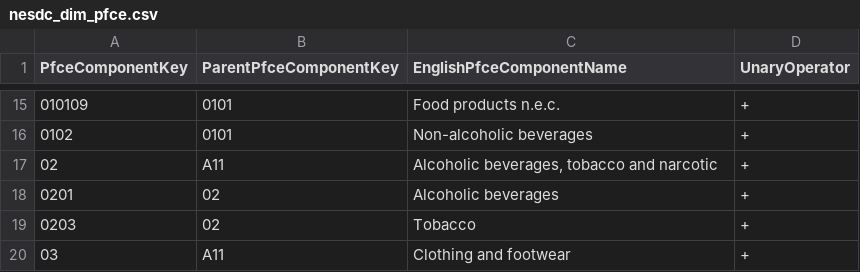
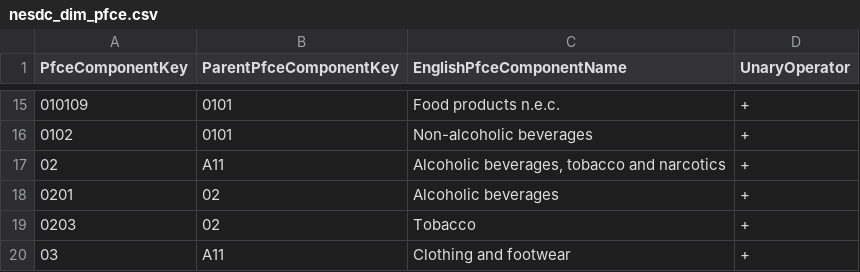
Before and after one commit to iprapaprasert/master-data, a CSV file: nesdc_dim_pfce.csv, drawn as a sheet; only a part is shown, gaps mark what is left out.

Commit message:
Update nesdc_dim_pfce.csv

```diff
--- a/nesdc_dim_pfce.csv
+++ b/nesdc_dim_pfce.csv
@@ -16,3 +16,3 @@
 "0102","0101","Non-alcoholic beverages","+"
-"02","A11","Alcoholic beverages, tobacco and narcotic","+"
+"02","A11","Alcoholic beverages, tobacco and narcotics","+"
 "0201","02","Alcoholic beverages","+"
```
